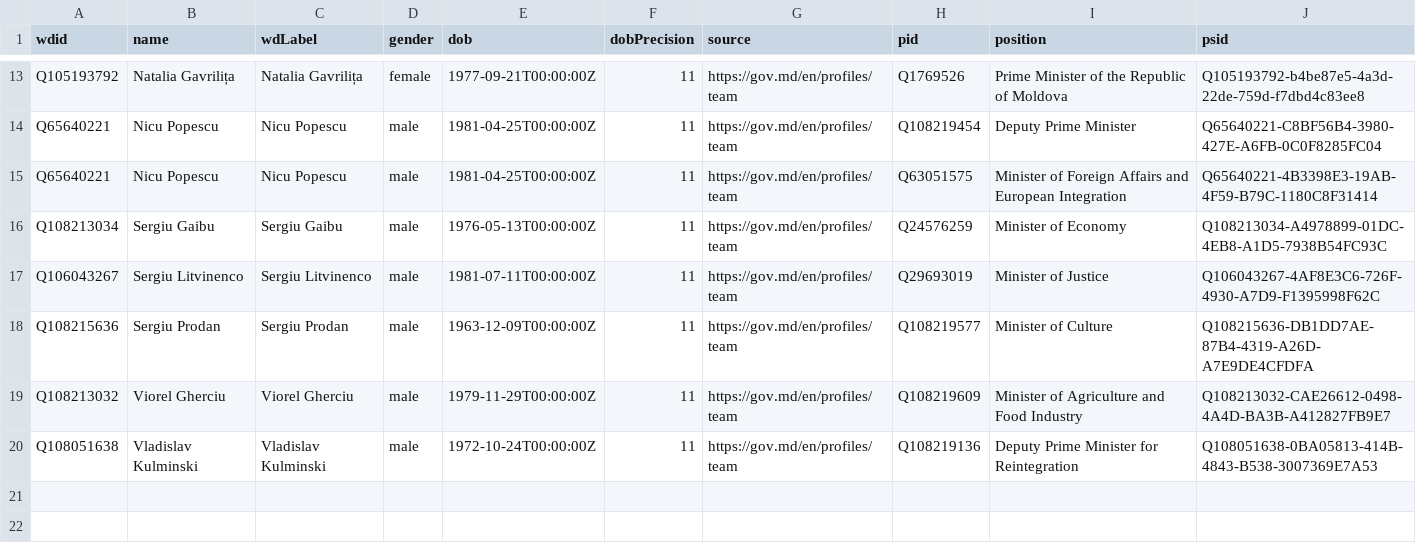
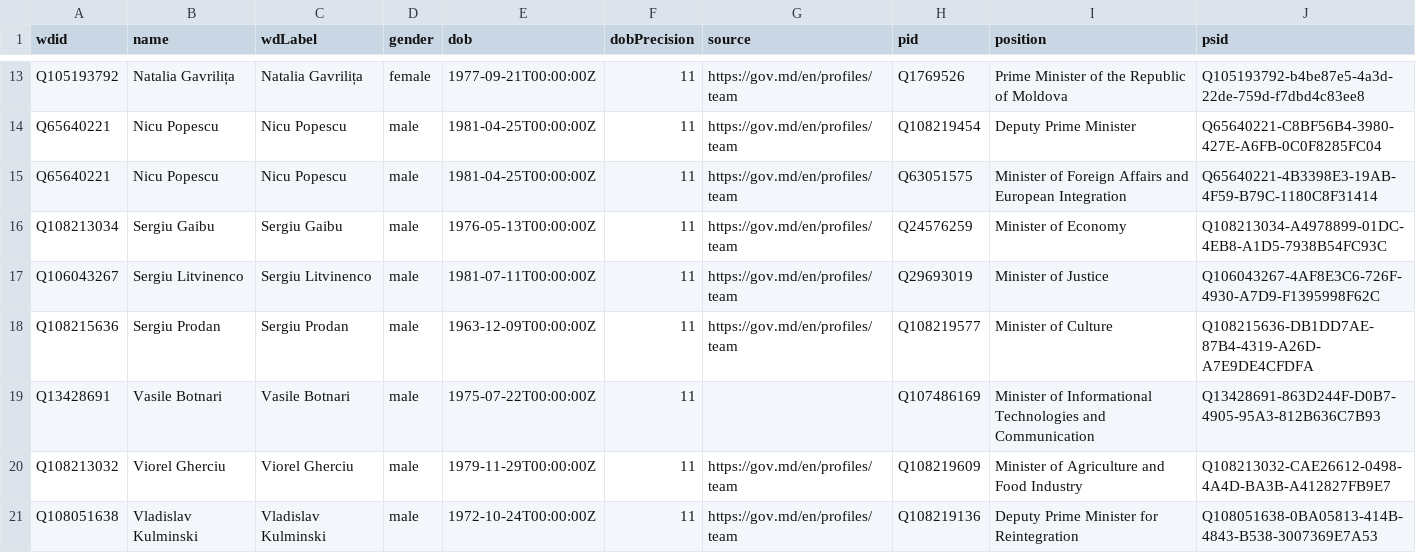
Before and after one commit to every-politician-scrapers/moldova-ministers, a CSV file: data/wikidata.csv, drawn as a sheet; only a part is shown, gaps mark what is left out; the diff names each change by its address in the sheet, - before the commit and + after, or states it on an @@ line.

```diff
--- a/data/wikidata.csv
+++ b/data/wikidata.csv
+row 19: Q13428691 | Vasile Botnari | Vasile Botnari | male | 1975-07-22T00:00:00Z | 11 |  | Q107486169 | Minister of Informational Technologies and Communication | Q13428691-863D244F-D0B7-4905-95A3-812B636C7B93
```
Also changed, not shown: 1 other file.
